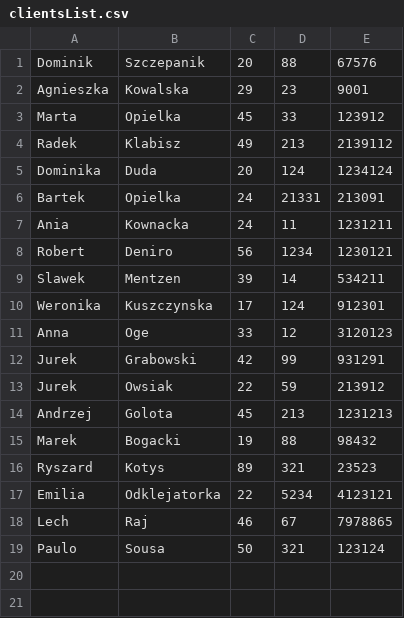
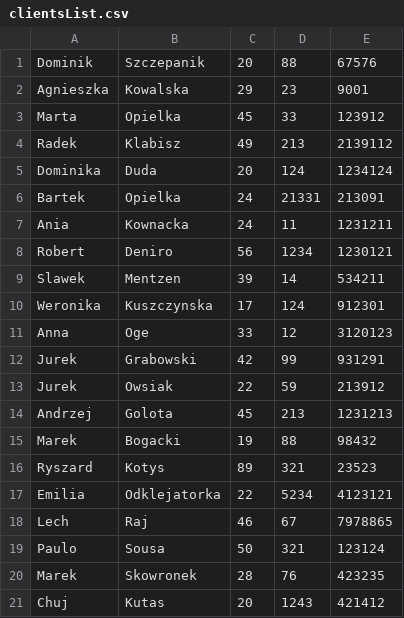
Before and after one commit to KubaProg/BankSimulator, a CSV file: clientsList.csv, drawn as a sheet.

```diff
--- a/clientsList.csv
+++ b/clientsList.csv
@@ -19 +19,3 @@ Lech,Raj,46,67,7978865
 Paulo,Sousa,50,321,123124
+Marek,Skowronek,28,76,423235
+Chuj,Kutas,20,1243,421412
```
Also changed, not shown: 23 other files.
